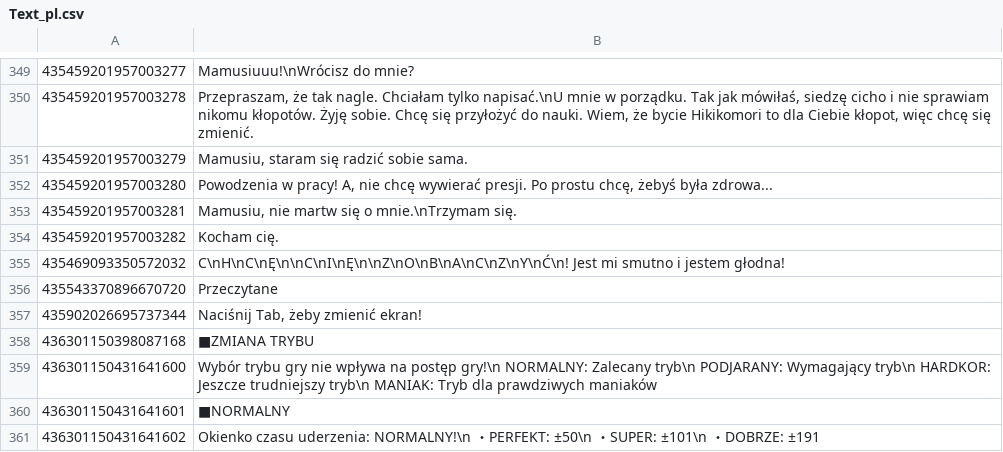
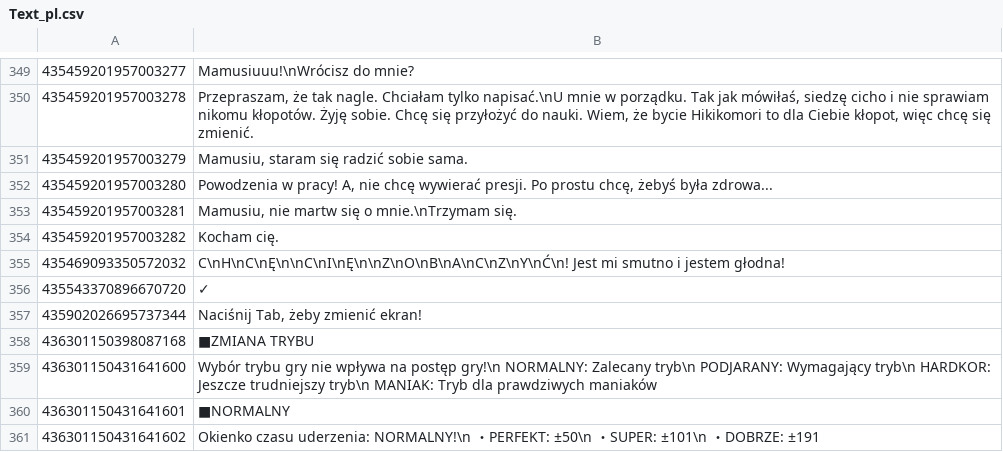
Before and after one commit to rakisaionji/Yunyun-Syndrome-Translation, a CSV file: Text/Text_pl.csv, drawn as a sheet; only a part is shown, gaps mark what is left out.

```diff
--- a/Text/Text_pl.csv
+++ b/Text/Text_pl.csv
@@ -355,3 +355,3 @@
 435469093350572032,C\nH\nC\nĘ\n\nC\nI\nĘ\n\nZ\nO\nB\nA\nC\nZ\nY\nĆ\n! Jest mi smutno i jestem głodna!
-435543370896670720,Przeczytane
+435543370896670720,✓
 435902026695737344,"Naciśnij Tab, żeby zmienić ekran!"
```
Also changed, not shown: Text/Text_ru.csv.
